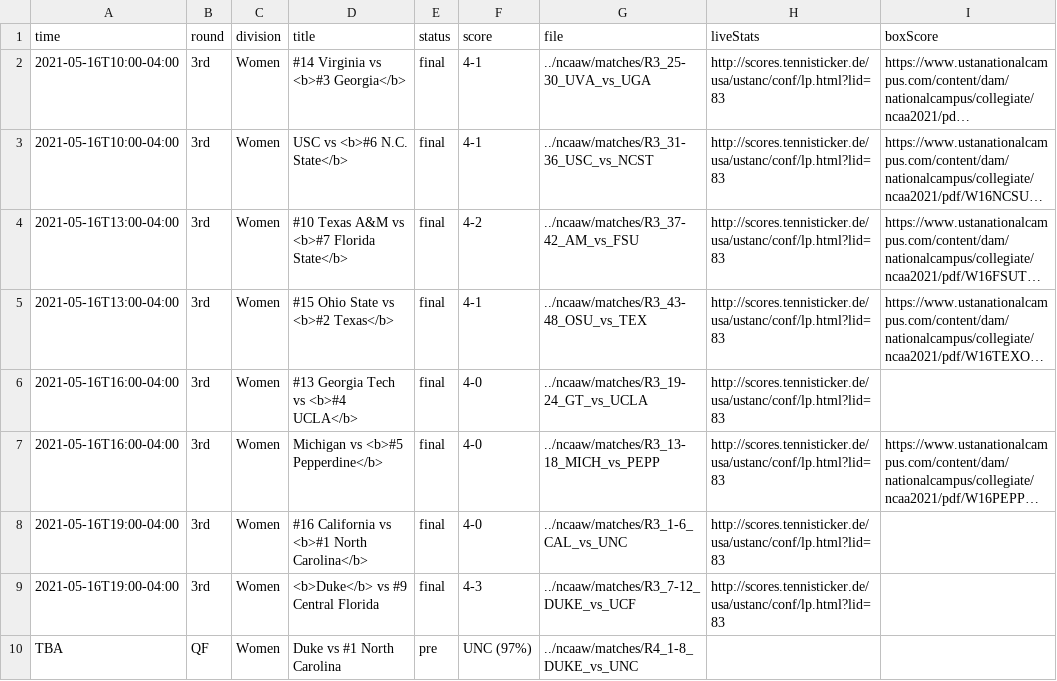
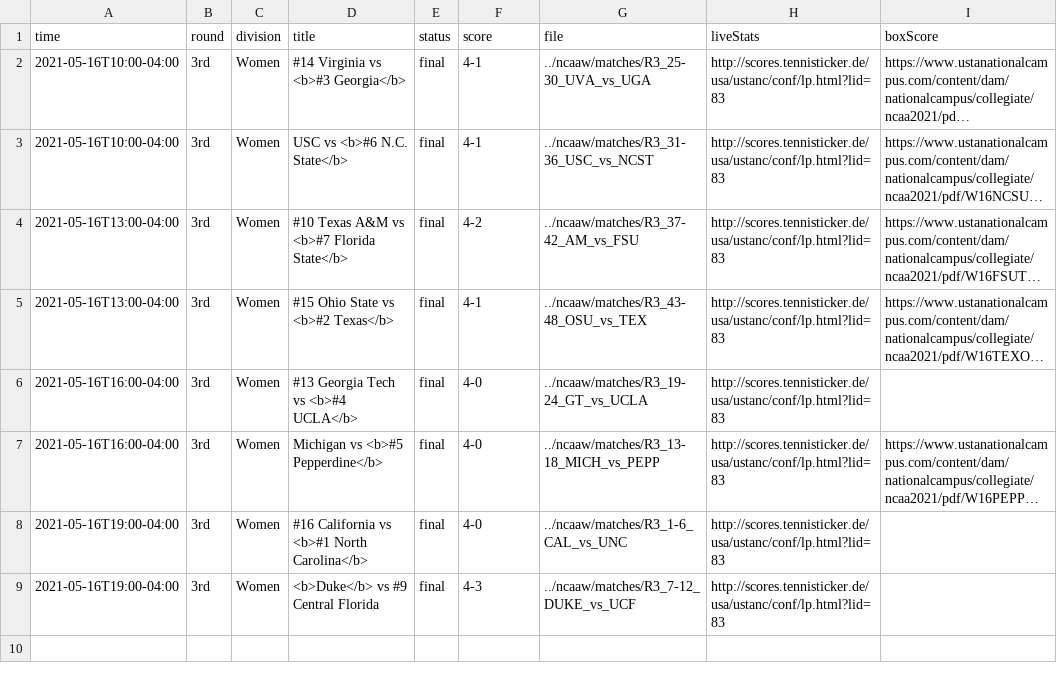
Before and after one commit to slam10s/may-madness, a TSV file: data/2020-21/schedule/05-16.tsv, drawn as a sheet; long unchanged cells end in ….

```diff
--- a/data/2020-21/schedule/05-16.tsv
+++ b/data/2020-21/schedule/05-16.tsv
@@ -9,2 +9 @@ time	round	division	title	status	score	file	liveStats	boxScore
 2021-05-16T19:00-04:00	3rd         	Women	<b>Duke</b> vs #9 Central Florida                 	final	4-3       	../ncaaw/matches/R3_7-12_DUKE_vs_UCF	http://scores.tennisticker.de/usa/ustanc/conf/lp.html?lid=83	
-TBA	QF          	Women	Duke vs #1 North Carolina                         	pre  	UNC (97%) 	../ncaaw/matches/R4_1-8_DUKE_vs_UNC		
```
Also changed, not shown: data/2020-21/ncaaw/schedule.tsv, data/2020-21/schedule/05-17.tsv, 5 other files.
